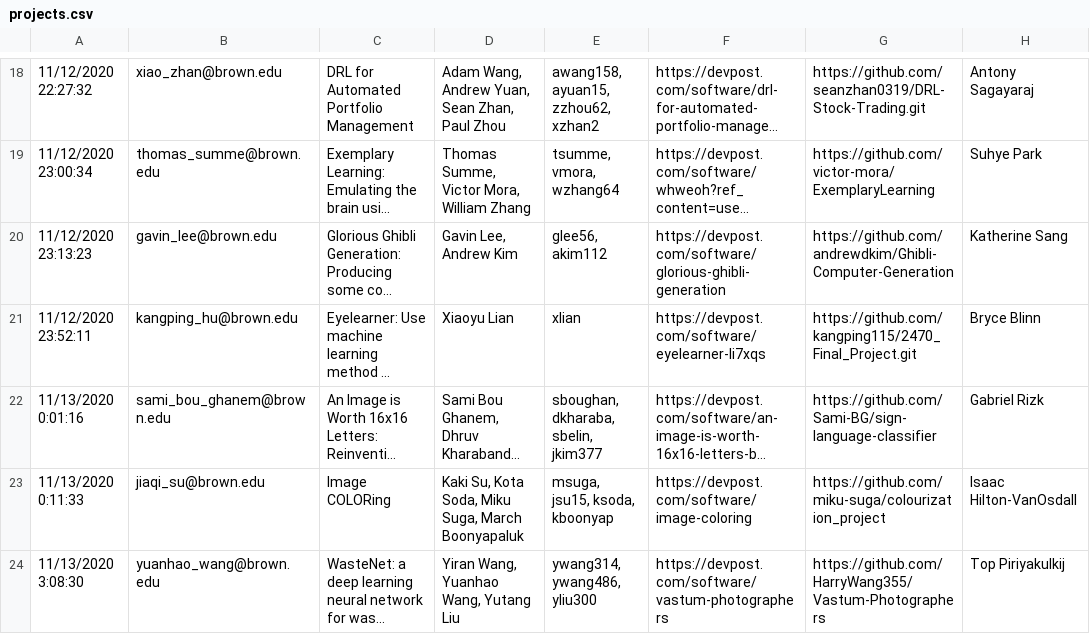
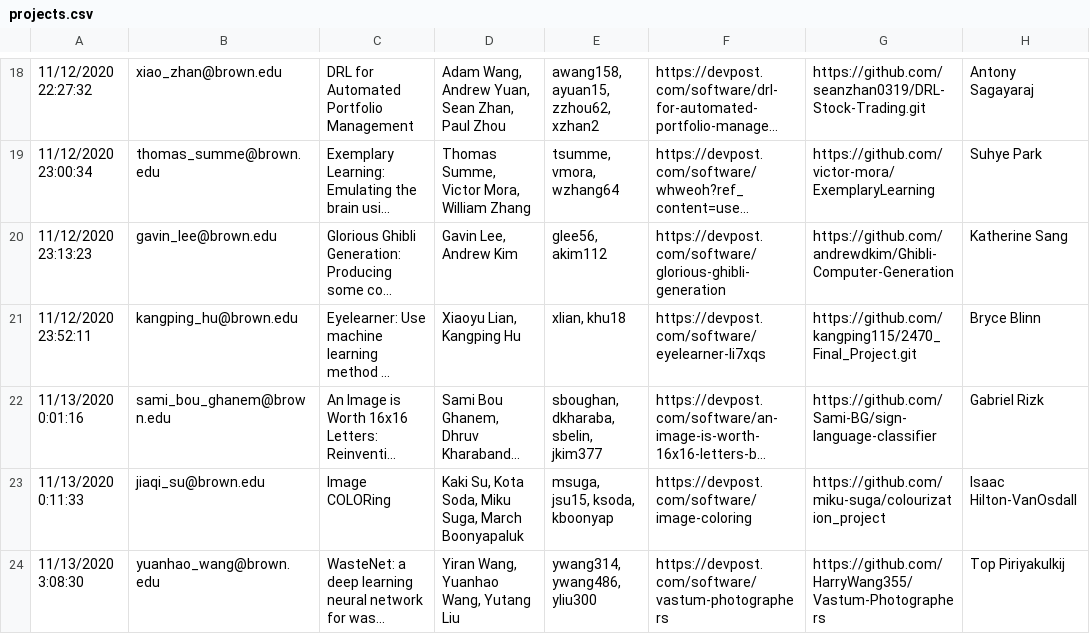
Before and after one commit to Brown-Deep-Learning/dl-website-f22, a CSV file: dlday/projects.csv, drawn as a sheet; only a part is shown, gaps mark what is left out; long unchanged cells end in …; the diff names each change by its address in the sheet, - before the commit and + after, or states it on an @@ line.

Commit message:
Update projects.

```diff
--- a/dlday/projects.csv
+++ b/dlday/projects.csv
-D21: Xiaoyu Lian
+D21: Xiaoyu Lian, Kangping Hu
-E21: xlian
+E21: xlian, khu18
```
Also changed, not shown: 1 other file.
